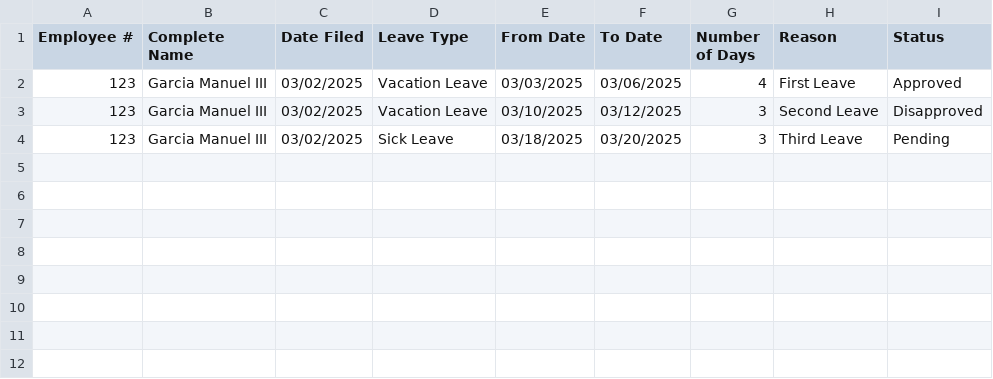
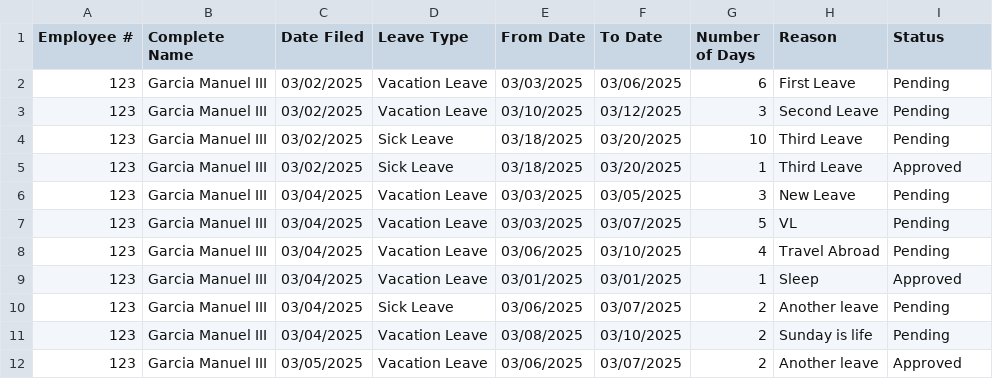
Before and after one commit to arquitaj/PayrollSystemMMDC, a CSV file: CSVFiles/LeaveRequests.csv, drawn as a sheet.

```diff
--- a/CSVFiles/LeaveRequests.csv
+++ b/CSVFiles/LeaveRequests.csv
@@ -1,4 +1,12 @@
 Employee #,Complete Name, Date Filed,Leave Type,From Date,To Date,Number of Days,Reason,Status,
-123,Garcia Manuel III,03/02/2025,Vacation Leave,03/03/2025,03/06/2025,4,First Leave,Approved,
-123,Garcia Manuel III,03/02/2025,Vacation Leave,03/10/2025,03/12/2025,3,Second Leave,Disapproved,
-123,Garcia Manuel III,03/02/2025,Sick Leave,03/18/2025,03/20/2025,3,Third Leave,Pending,
+123,Garcia Manuel III,03/02/2025,Vacation Leave,03/03/2025,03/06/2025,6,First Leave,Pending,
+123,Garcia Manuel III,03/02/2025,Vacation Leave,03/10/2025,03/12/2025,3,Second Leave,Pending,
+123,Garcia Manuel III,03/02/2025,Sick Leave,03/18/2025,03/20/2025,10,Third Leave,Pending,
+123,Garcia Manuel III,03/02/2025,Sick Leave,03/18/2025,03/20/2025,1,Third Leave,Approved,
+123,Garcia Manuel III,03/04/2025,Vacation Leave,03/03/2025,03/05/2025,3,New Leave,Pending,
+123,Garcia Manuel III,03/04/2025,Vacation Leave,03/03/2025,03/07/2025,5,VL,Pending,
+123,Garcia Manuel III,03/04/2025,Vacation Leave,03/06/2025,03/10/2025,4,Travel Abroad,Pending,
+123,Garcia Manuel III,03/04/2025,Vacation Leave,03/01/2025,03/01/2025,1,Sleep,Approved,
+123,Garcia Manuel III,03/04/2025,Sick Leave,03/06/2025,03/07/2025,2,Another leave,Pending,
+123,Garcia Manuel III,03/04/2025,Vacation Leave,03/08/2025,03/10/2025,2,Sunday is life,Pending,
+123,Garcia Manuel III,03/05/2025,Vacation Leave,03/06/2025,03/07/2025,2,Another leave,Approved,
```
Also changed, not shown: CSVFiles/AttendanceDatabase.csv, CSVFiles/OvertimeRequest.csv, 10 other files.
